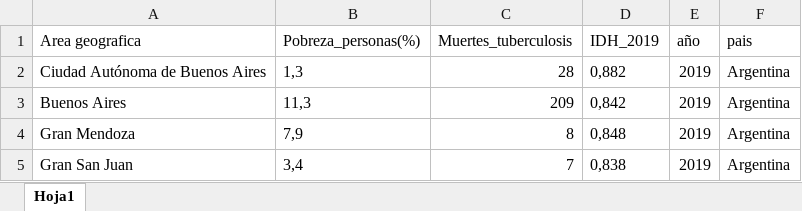
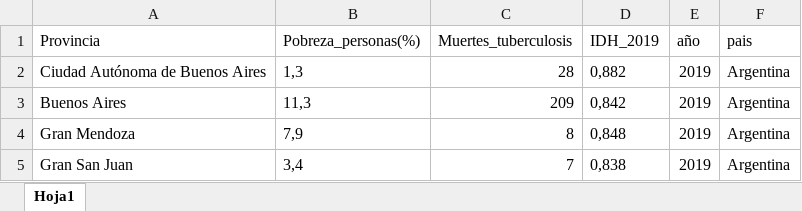
Before and after one commit to Romina300/TareaFinal_2, an Excel workbook: data/base_de_datos_3_var.xlsx, sheet Hoja1, drawn as a sheet; only a part is shown; values as stored, in another font and other column widths than the file's, no borders; the diff names each change by its address in the sheet, - before the commit and + after, or states it on an @@ line.

```diff
--- a/data/base_de_datos_3_var.xlsx (sheet Hoja1)
+++ b/data/base_de_datos_3_var.xlsx (sheet Hoja1)
-A1: Area geografica
+A1: Provincia
```
Also changed, not shown: 1 other file.
